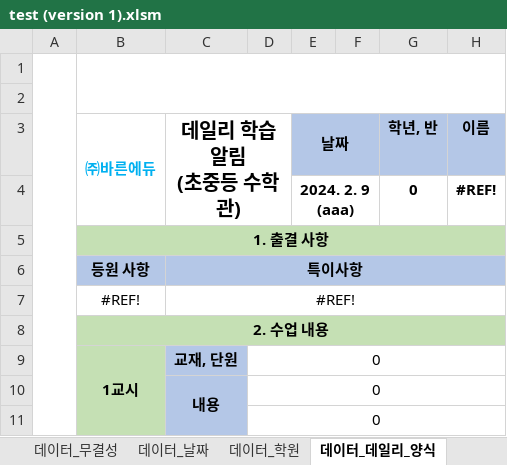
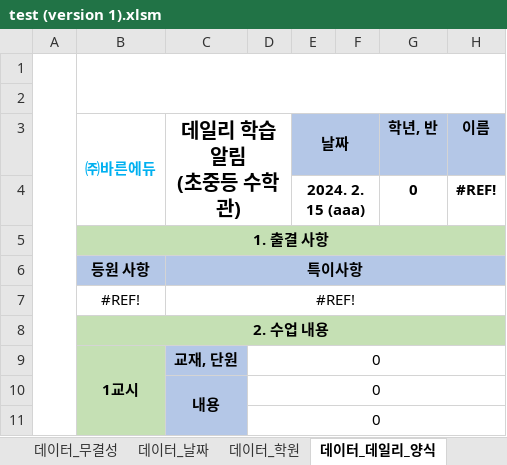
Before and after one commit to ParkSangwook-bit/daily_automation, an Excel workbook: test_excel/test (version 1).xlsm, sheet 데이터_데일리_양식, drawn as a sheet; only a part is shown; values as stored, in another font and other column widths than the file's, no borders; the diff names each change by its address in the sheet, - before the commit and + after, or states it on an @@ line.

```diff
--- a/test_excel/test (version 1).xlsm (sheet 데이터_데일리_양식)
+++ b/test_excel/test (version 1).xlsm (sheet 데이터_데일리_양식)
-E4 (날짜): 2024. 2. 9 (aaa)
+E4 (날짜): 2024. 2. 15 (aaa)
```
Also changed, not shown: sheet 테스트 영역, sheet 데이터_날짜, other sheet tabs, charts or pictures.
